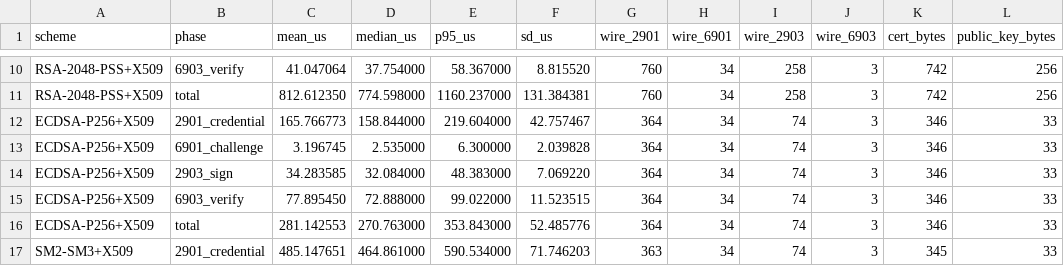
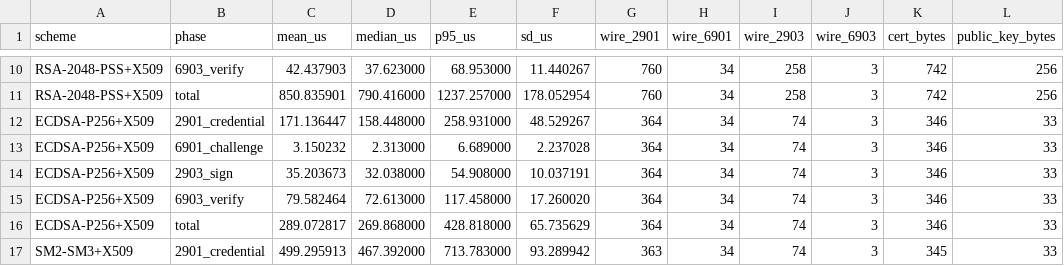
Before and after one commit to torrowandyou/uds29-benchmark, a CSV file: results/root-c202605211665597-linux-x86_64/results.csv, drawn as a sheet; only a part is shown, gaps mark what is left out; the diff covers the shown part only; the diff names each change by its address in the sheet, - before the commit and + after, or states it on an @@ line.

```diff
--- a/results/root-c202605211665597-linux-x86_64/results.csv
+++ b/results/root-c202605211665597-linux-x86_64/results.csv
-C10 (mean_us): 41.047064
+C10 (mean_us): 42.437903
-D10 (median_us): 37.754000
+D10 (median_us): 37.623000
-E10 (p95_us): 58.367000
+E10 (p95_us): 68.953000
-F10 (sd_us): 8.815520
+F10 (sd_us): 11.440267
-C11 (mean_us): 812.612350
+C11 (mean_us): 850.835901
-D11 (median_us): 774.598000
+D11 (median_us): 790.416000
-E11 (p95_us): 1160.237000
+E11 (p95_us): 1237.257000
-F11 (sd_us): 131.384381
+F11 (sd_us): 178.052954
-C12 (mean_us): 165.766773
+C12 (mean_us): 171.136447
-D12 (median_us): 158.844000
+D12 (median_us): 158.448000
-E12 (p95_us): 219.604000
+E12 (p95_us): 258.931000
-F12 (sd_us): 42.757467
+F12 (sd_us): 48.529267
-C13 (mean_us): 3.196745
+C13 (mean_us): 3.150232
-D13 (median_us): 2.535000
+D13 (median_us): 2.313000
-E13 (p95_us): 6.300000
+E13 (p95_us): 6.689000
-F13 (sd_us): 2.039828
+F13 (sd_us): 2.237028
-C14 (mean_us): 34.283585
+C14 (mean_us): 35.203673
-D14 (median_us): 32.084000
+D14 (median_us): 32.038000
-E14 (p95_us): 48.383000
+E14 (p95_us): 54.908000
-F14 (sd_us): 7.069220
+F14 (sd_us): 10.037191
-C15 (mean_us): 77.895450
+C15 (mean_us): 79.582464
-D15 (median_us): 72.888000
+D15 (median_us): 72.613000
-E15 (p95_us): 99.022000
+E15 (p95_us): 117.458000
-F15 (sd_us): 11.523515
+F15 (sd_us): 17.260020
-C16 (mean_us): 281.142553
+C16 (mean_us): 289.072817
-D16 (median_us): 270.763000
+D16 (median_us): 269.868000
-E16 (p95_us): 353.843000
+E16 (p95_us): 428.818000
-F16 (sd_us): 52.485776
+F16 (sd_us): 65.735629
-C17 (mean_us): 485.147651
+C17 (mean_us): 499.295913
-D17 (median_us): 464.861000
+D17 (median_us): 467.392000
-E17 (p95_us): 590.534000
+E17 (p95_us): 713.783000
-F17 (sd_us): 71.746203
+F17 (sd_us): 93.289942
```
Also changed, not shown: 47 edited cells elsewhere in this file, 4 other files.
